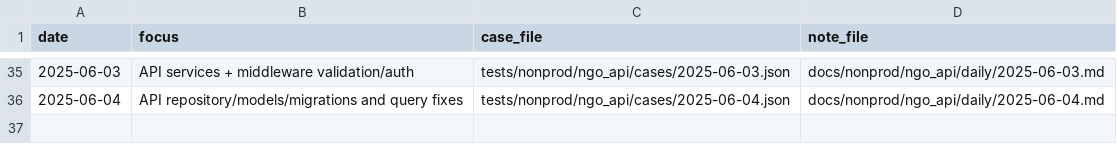
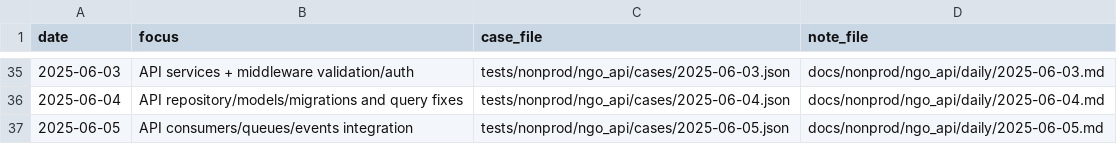
Before and after one commit to TalhaArjumand/aid-api, a CSV file: docs/nonprod/ngo_api/manifest.csv, drawn as a sheet; only a part is shown, gaps mark what is left out.

Commit message:
test(api): add nonprod ngo-api case for 2025-06-05

```diff
--- a/docs/nonprod/ngo_api/manifest.csv
+++ b/docs/nonprod/ngo_api/manifest.csv
@@ -36 +36,2 @@ date,focus,case_file,note_file
 2025-06-04,"API repository/models/migrations and query fixes",tests/nonprod/ngo_api/cases/2025-06-04.json,docs/nonprod/ngo_api/daily/2025-06-04.md
+2025-06-05,"API consumers/queues/events integration",tests/nonprod/ngo_api/cases/2025-06-05.json,docs/nonprod/ngo_api/daily/2025-06-05.md
```
Also changed, not shown: 2 other files.
